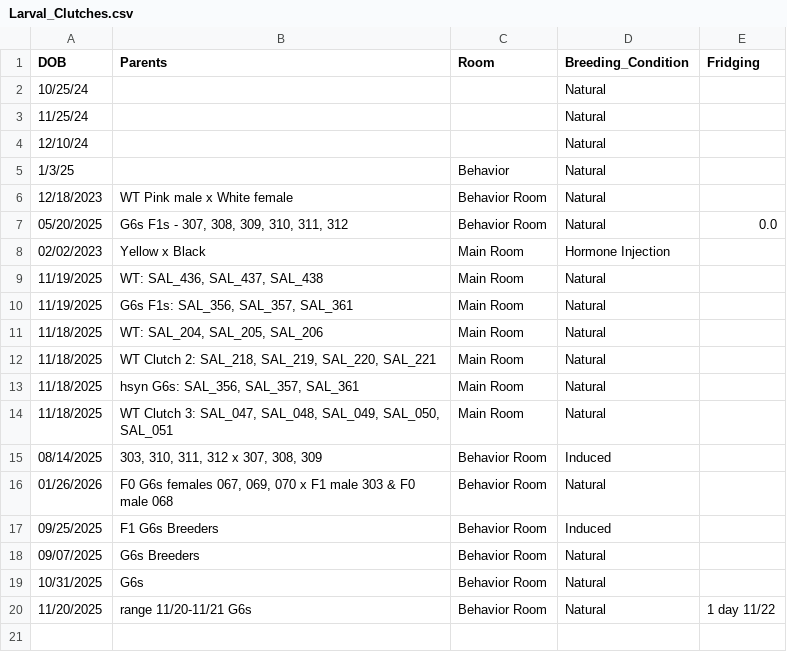
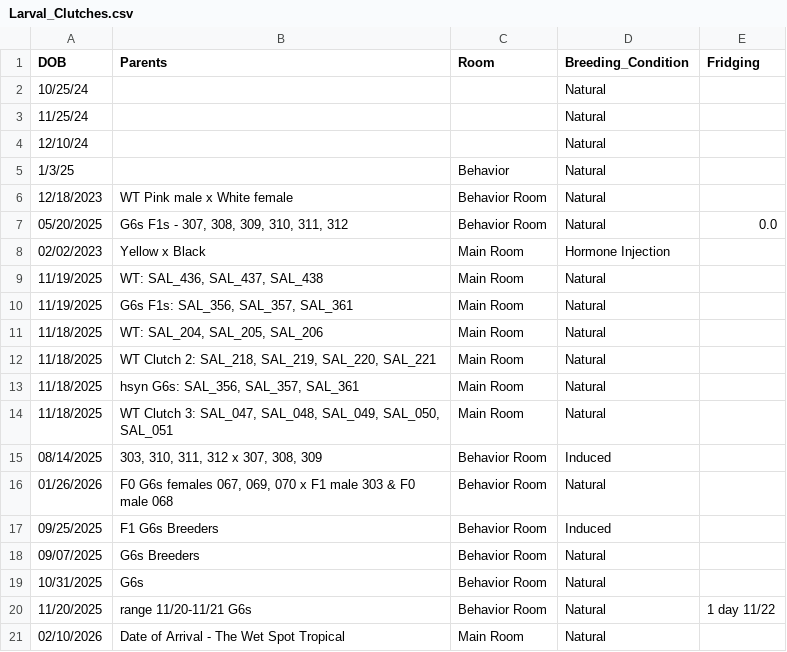
Before and after one commit to jamiewoych/pleuro-parser, a CSV file: Larval_Clutches.csv, drawn as a sheet.

```diff
--- a/Larval_Clutches.csv
+++ b/Larval_Clutches.csv
@@ -20 +20,2 @@ DOB,Parents,Room,Breeding_Condition,Fridging
 11/20/2025,range 11/20-11/21 G6s,Behavior Room,Natural,1 day 11/22
+02/10/2026,Date of Arrival - The Wet Spot Tropical,Main Room,Natural,
```
Also changed, not shown: salamander_inventory.csv, 1 other file.
